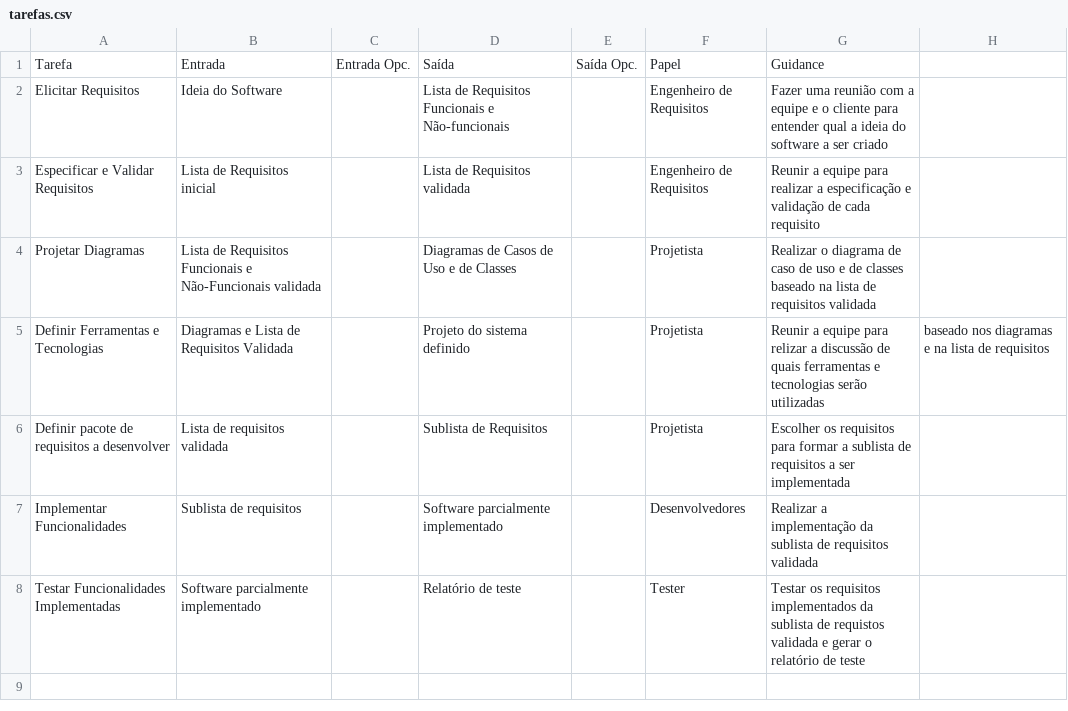
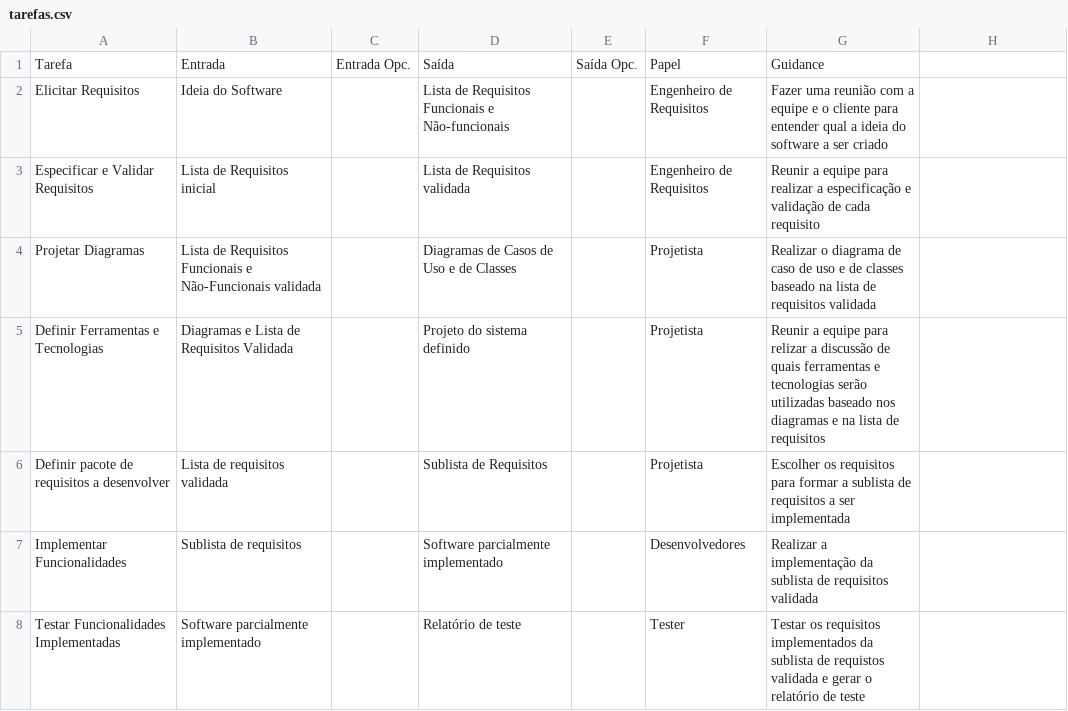
Before and after one commit to Burketa/utfpr-gerencia-projeto, a CSV file: tarefas.csv, drawn as a sheet.

Commit message:
Virgula removida

```diff
--- a/tarefas.csv
+++ b/tarefas.csv
@@ -4,3 +4,3 @@ Especificar e Validar Requisitos,Lista de Requisitos inicial,,Lista de Requisito
 Projetar Diagramas,Lista de Requisitos Funcionais e Não-Funcionais validada,,Diagramas de Casos de Uso e de Classes,,Projetista,Realizar o diagrama de caso de uso e de classes baseado na lista de requisitos validada
-Definir Ferramentas e Tecnologias,Diagramas e Lista de Requisitos Validada,,Projeto do sistema definido,,Projetista,Reunir a equipe para relizar a discussão de quais ferramentas e tecnologias serão utilizadas, baseado nos diagramas e na lista de requisitos
+Definir Ferramentas e Tecnologias,Diagramas e Lista de Requisitos Validada,,Projeto do sistema definido,,Projetista,Reunir a equipe para relizar a discussão de quais ferramentas e tecnologias serão utilizadas baseado nos diagramas e na lista de requisitos
 Definir pacote de requisitos a desenvolver,Lista de requisitos validada,,Sublista de Requisitos,,Projetista,Escolher os requisitos para formar a sublista de requisitos a ser implementada
```
